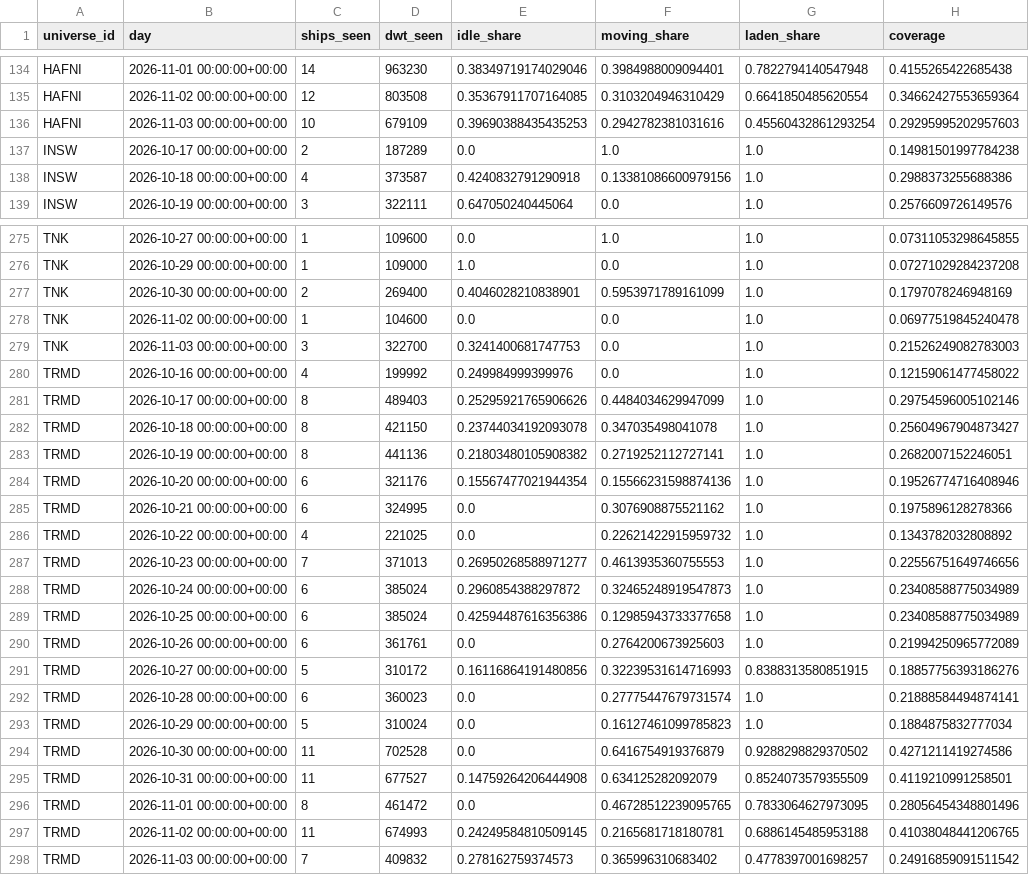
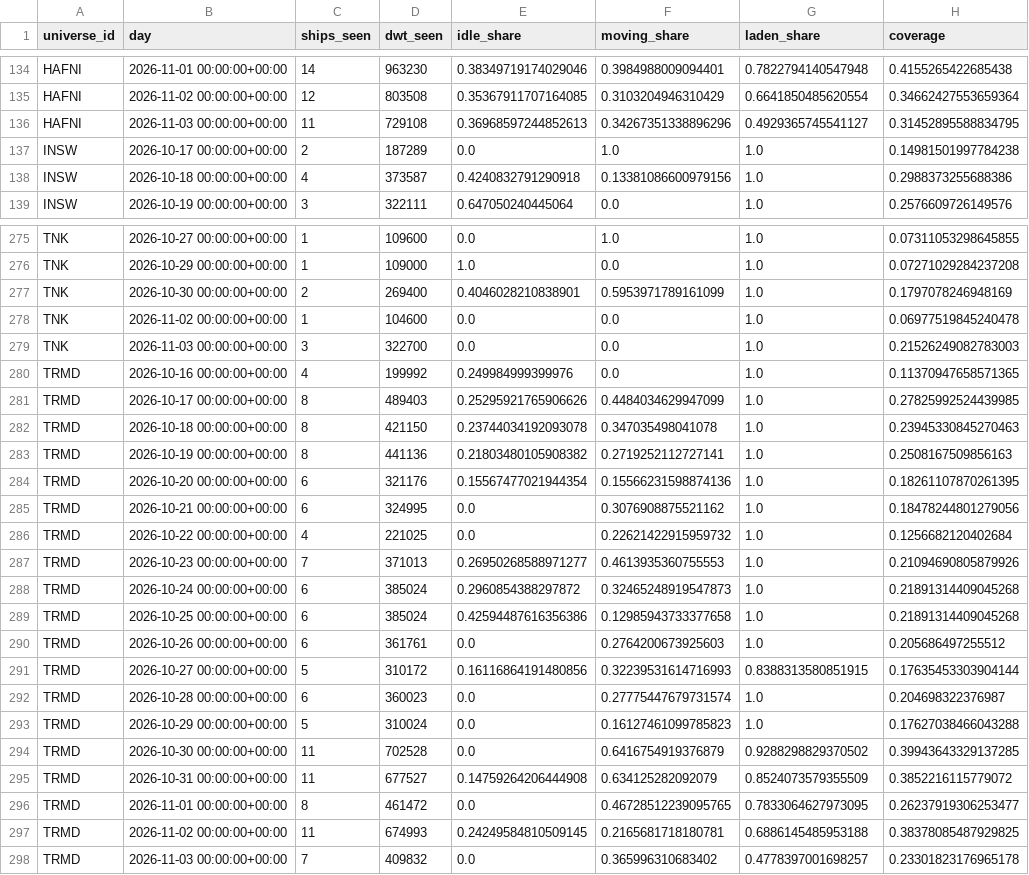
Before and after one commit to ambekarhrush/shipping-long-short-lab, a CSV file: data/fleet/company_signals.csv, drawn as a sheet; only a part is shown, gaps mark what is left out; the diff covers the shown part only.

```diff
--- a/data/fleet/company_signals.csv
+++ b/data/fleet/company_signals.csv
@@ -135,3 +135,3 @@ HAFNI,2026-11-01 00:00:00+00:00,14,963230,0.38349719174029046,0.3984988009094401
 HAFNI,2026-11-02 00:00:00+00:00,12,803508,0.35367911707164085,0.3103204946310429,0.6641850485620554,0.34662427553659364
-HAFNI,2026-11-03 00:00:00+00:00,10,679109,0.39690388435435253,0.2942782381031616,0.45560432861293254,0.29295995202957603
+HAFNI,2026-11-03 00:00:00+00:00,11,729108,0.36968597244852613,0.34267351338896296,0.4929365745541127,0.31452895588834795
 INSW,2026-10-17 00:00:00+00:00,2,187289,0.0,1.0,1.0,0.14981501997784238
@@ -278,21 +278,21 @@ TNK,2026-10-30 00:00:00+00:00,2,269400,0.4046028210838901,0.5953971789161099,1.0
 TNK,2026-11-02 00:00:00+00:00,1,104600,0.0,0.0,1.0,0.06977519845240478
-TNK,2026-11-03 00:00:00+00:00,3,322700,0.3241400681747753,0.0,1.0,0.21526249082783003
-TRMD,2026-10-16 00:00:00+00:00,4,199992,0.249984999399976,0.0,1.0,0.12159061477458022
-TRMD,2026-10-17 00:00:00+00:00,8,489403,0.25295921765906626,0.4484034629947099,1.0,0.29754596005102146
-TRMD,2026-10-18 00:00:00+00:00,8,421150,0.23744034192093078,0.347035498041078,1.0,0.25604967904873427
-TRMD,2026-10-19 00:00:00+00:00,8,441136,0.21803480105908382,0.2719252112727141,1.0,0.2682007152246051
-TRMD,2026-10-20 00:00:00+00:00,6,321176,0.15567477021944354,0.15566231598874136,1.0,0.19526774716408946
-TRMD,2026-10-21 00:00:00+00:00,6,324995,0.0,0.3076908875521162,1.0,0.1975896128278366
-TRMD,2026-10-22 00:00:00+00:00,4,221025,0.0,0.22621422915959732,1.0,0.1343782032808892
-TRMD,2026-10-23 00:00:00+00:00,7,371013,0.26950268588971277,0.4613935360755553,1.0,0.22556751649746656
-TRMD,2026-10-24 00:00:00+00:00,6,385024,0.2960854388297872,0.32465248919547873,1.0,0.23408588775034989
-TRMD,2026-10-25 00:00:00+00:00,6,385024,0.42594487616356386,0.12985943733377658,1.0,0.23408588775034989
-TRMD,2026-10-26 00:00:00+00:00,6,361761,0.0,0.2764200673925603,1.0,0.21994250965772089
-TRMD,2026-10-27 00:00:00+00:00,5,310172,0.16116864191480856,0.32239531614716993,0.8388313580851915,0.18857756393186276
-TRMD,2026-10-28 00:00:00+00:00,6,360023,0.0,0.27775447679731574,1.0,0.21888584494874141
-TRMD,2026-10-29 00:00:00+00:00,5,310024,0.0,0.16127461099785823,1.0,0.1884875832777034
-TRMD,2026-10-30 00:00:00+00:00,11,702528,0.0,0.6416754919376879,0.9288298829370502,0.4271211419274586
-TRMD,2026-10-31 00:00:00+00:00,11,677527,0.14759264206444908,0.634125282092079,0.8524073579355509,0.4119210991258501
-TRMD,2026-11-01 00:00:00+00:00,8,461472,0.0,0.46728512239095765,0.7833064627973095,0.28056454348801496
-TRMD,2026-11-02 00:00:00+00:00,11,674993,0.24249584810509145,0.2165681718180781,0.6886145485953188,0.41038048441206765
-TRMD,2026-11-03 00:00:00+00:00,7,409832,0.278162759374573,0.365996310683402,0.4778397001698257,0.24916859091511542
+TNK,2026-11-03 00:00:00+00:00,3,322700,0.0,0.0,1.0,0.21526249082783003
+TRMD,2026-10-16 00:00:00+00:00,4,199992,0.249984999399976,0.0,1.0,0.11370947658571365
+TRMD,2026-10-17 00:00:00+00:00,8,489403,0.25295921765906626,0.4484034629947099,1.0,0.27825992524439985
+TRMD,2026-10-18 00:00:00+00:00,8,421150,0.23744034192093078,0.347035498041078,1.0,0.23945330845270463
+TRMD,2026-10-19 00:00:00+00:00,8,441136,0.21803480105908382,0.2719252112727141,1.0,0.2508167509856163
+TRMD,2026-10-20 00:00:00+00:00,6,321176,0.15567477021944354,0.15566231598874136,1.0,0.18261107870261395
+TRMD,2026-10-21 00:00:00+00:00,6,324995,0.0,0.3076908875521162,1.0,0.18478244801279056
+TRMD,2026-10-22 00:00:00+00:00,4,221025,0.0,0.22621422915959732,1.0,0.1256682120402684
+TRMD,2026-10-23 00:00:00+00:00,7,371013,0.26950268588971277,0.4613935360755553,1.0,0.21094690805879926
+TRMD,2026-10-24 00:00:00+00:00,6,385024,0.2960854388297872,0.32465248919547873,1.0,0.21891314409045268
+TRMD,2026-10-25 00:00:00+00:00,6,385024,0.42594487616356386,0.12985943733377658,1.0,0.21891314409045268
+TRMD,2026-10-26 00:00:00+00:00,6,361761,0.0,0.2764200673925603,1.0,0.205686497255512
+TRMD,2026-10-27 00:00:00+00:00,5,310172,0.16116864191480856,0.32239531614716993,0.8388313580851915,0.17635453303904144
+TRMD,2026-10-28 00:00:00+00:00,6,360023,0.0,0.27775447679731574,1.0,0.204698322376987
+TRMD,2026-10-29 00:00:00+00:00,5,310024,0.0,0.16127461099785823,1.0,0.17627038466043288
+TRMD,2026-10-30 00:00:00+00:00,11,702528,0.0,0.6416754919376879,0.9288298829370502,0.39943643329137285
+TRMD,2026-10-31 00:00:00+00:00,11,677527,0.14759264206444908,0.634125282092079,0.8524073579355509,0.3852216115779072
+TRMD,2026-11-01 00:00:00+00:00,8,461472,0.0,0.46728512239095765,0.7833064627973095,0.26237919306253477
+TRMD,2026-11-02 00:00:00+00:00,11,674993,0.24249584810509145,0.2165681718180781,0.6886145485953188,0.38378085487929825
+TRMD,2026-11-03 00:00:00+00:00,7,409832,0.0,0.365996310683402,0.4778397001698257,0.23301823176965178
```
Also changed, not shown: 2 added rows, 2 removed rows and 20 edited cells elsewhere in this file, data/fleet/collector_log.csv, data/fleet/identity.csv, 3 other files.
